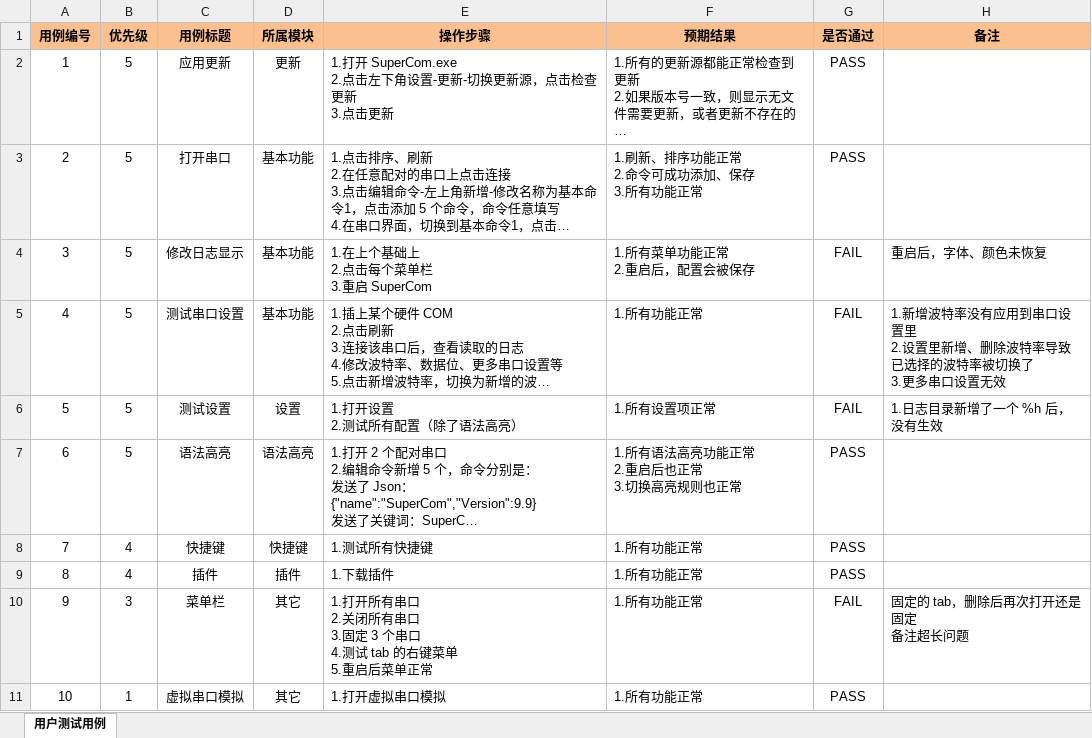
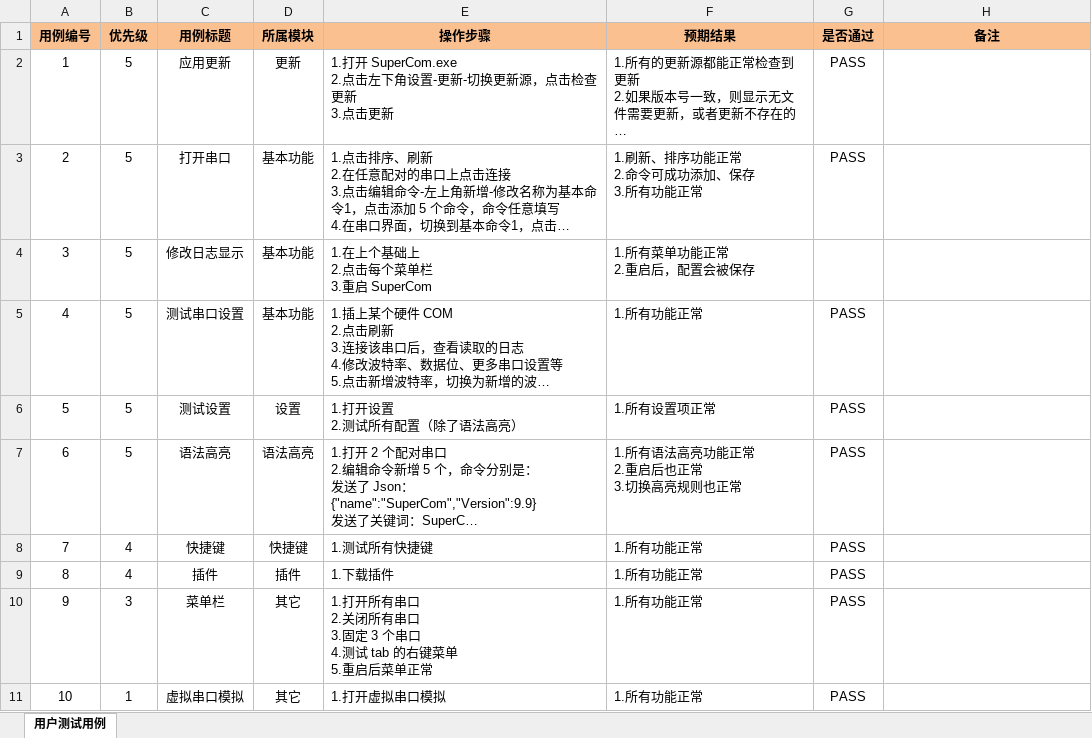
Before and after one commit to SuperStudio/SuperCom, an Excel workbook: SuperCom.Test/测试用例/测试用例.xlsx, sheet 用户测试用例, drawn as a sheet; long unchanged cells end in …; values as stored, in another font and other column widths than the file's, no borders; conditional formats not drawn; ↵ is a line break in a cell; the diff names each change by its address in the sheet, - before the commit and + after, or states it on an @@ line.

Commit message:
修复字体和颜色均未保存问题 修复设置里新增、删除波特率切换问题 修复更多串口设置无效 修复日志目录新增了一个 %h 后，没有生效 修复固定的 tab，删除后再次打开还是固定 修复备注超长问题

```diff
--- a/SuperCom.Test/测试用例/测试用例.xlsx (sheet 用户测试用例)
+++ b/SuperCom.Test/测试用例/测试用例.xlsx (sheet 用户测试用例)
-G4 (是否通过): FAIL
+G4 (是否通过): (empty)
-H4 (备注): 重启后，字体、颜色未恢复
+H4 (备注): (empty)
-G5:G6 (是否通过): FAIL
+G5:G6 (是否通过): PASS
-H5 (备注): 1.新增波特率没有应用到串口设置里 ↵ 2.设置里新增、删除波特率导致已选择的波特率被切换了 ↵ 3.更多串口设置无效
+H5 (备注): (empty)
-H6 (备注): 1.日志目录新增了一个 %h 后，没有生效
+H6 (备注): (empty)
-G10 (是否通过): FAIL
+G10 (是否通过): PASS
-H10 (备注): 固定的 tab，删除后再次打开还是固定 ↵ 备注超长问题
+H10 (备注): (empty)
```
Also changed, not shown: 7 other files.
